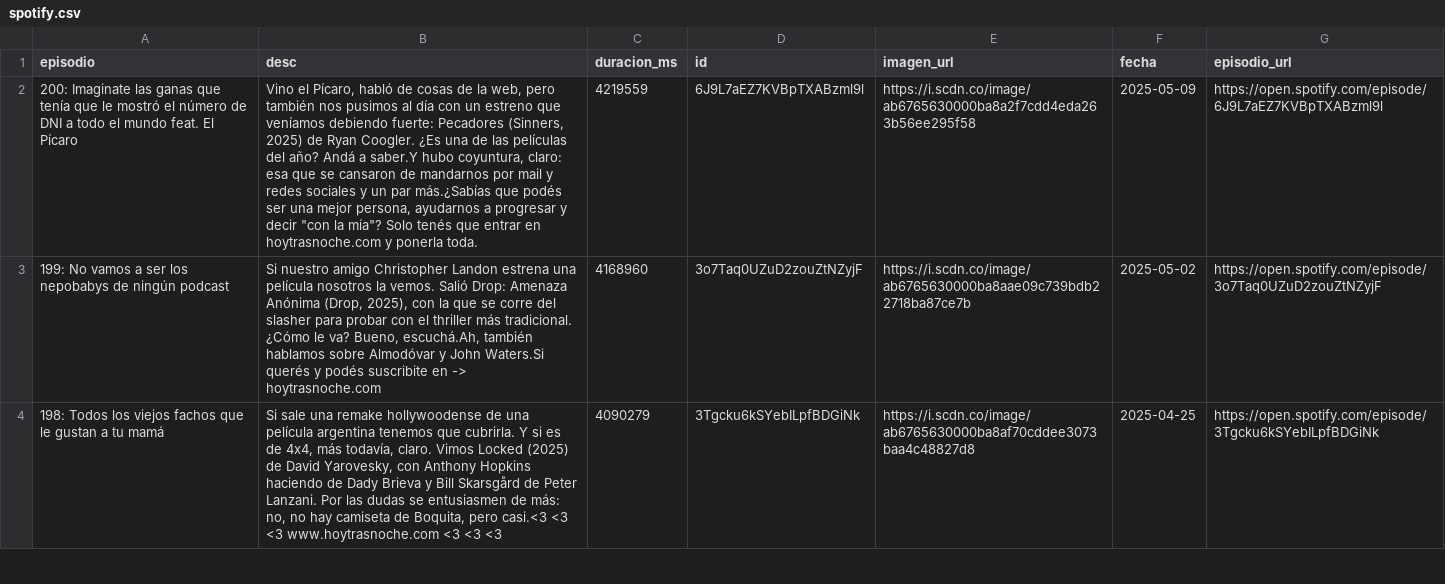
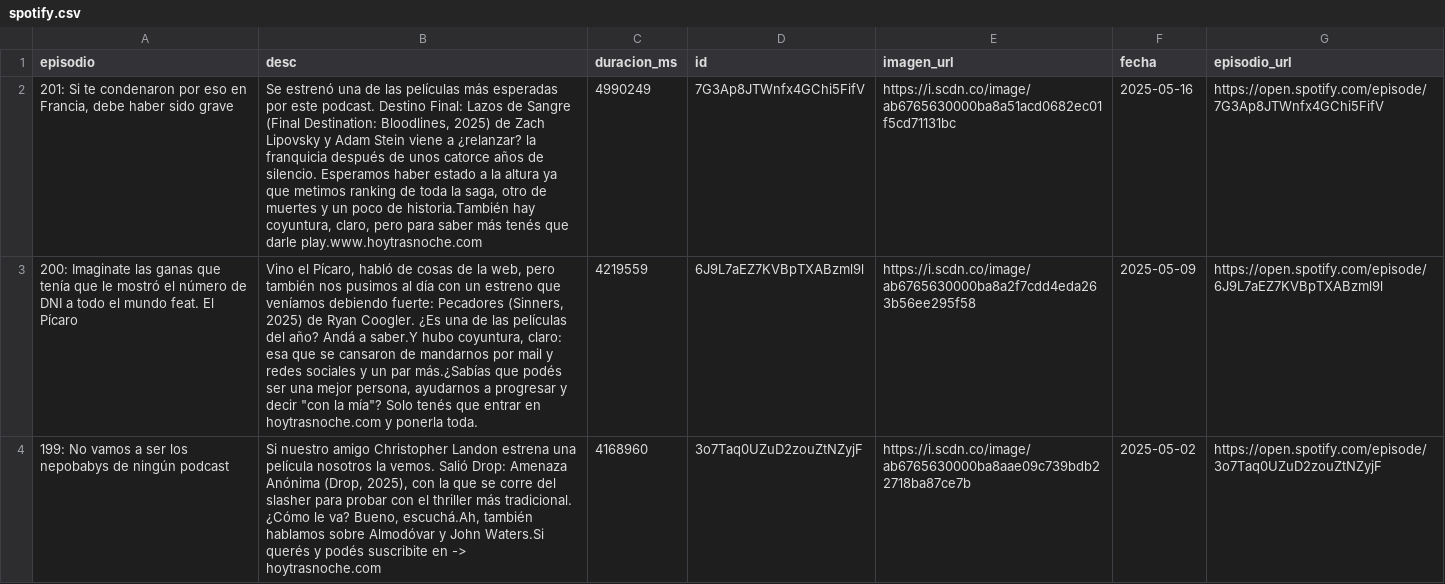
Before and after one commit to vhgauto/ht.buscador, a CSV file: datos/spotify.csv, drawn as a sheet; only a part is shown; the shorter side is filled out with more unchanged rows; the diff names each change by its address in the sheet, - before the commit and + after, or states it on an @@ line.

```diff
--- a/datos/spotify.csv
+++ b/datos/spotify.csv
+row 2: 201: Si te condenaron por eso en Francia, debe haber sido grave | Se estrenó una de las películas más esperadas por este podcast. Destino Final: Lazos de Sangre (Final Destination: Bloodlines, 2025) de Zach Lipovsky y Adam Stein viene a ¿relanzar? la franquicia después de unos catorce años de silencio. Esperamos haber estado a la altura ya que metimos ranking de toda la saga, otro de muertes y un poco de historia.También hay coyuntura, claro, pero para saber más tenés que darle play.www.hoytrasnoche.com | 4990249 | 7G3Ap8JTWnfx4GChi5FifV | https://i.scdn.co/image/ab6765630000ba8a51acd0682ec01f5cd71131bc | 2025-05-16 | https://open.spotify.com/episode/7G3Ap8JTWnfx4GChi5FifV
```
Also changed, not shown: datos/datos.csv, 1 other file.
